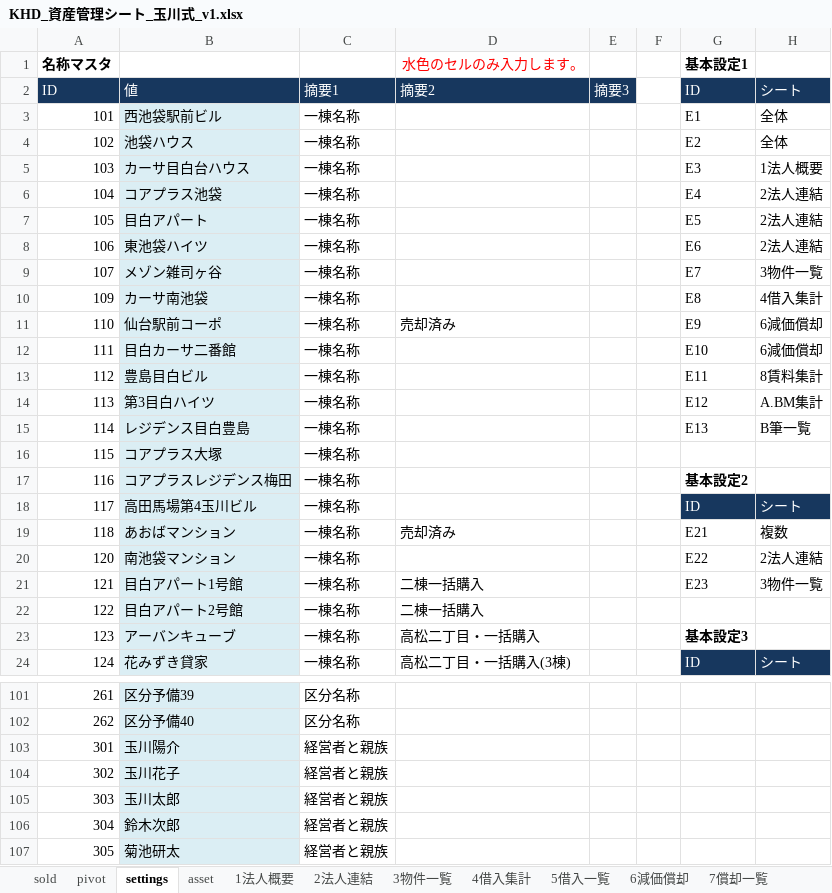
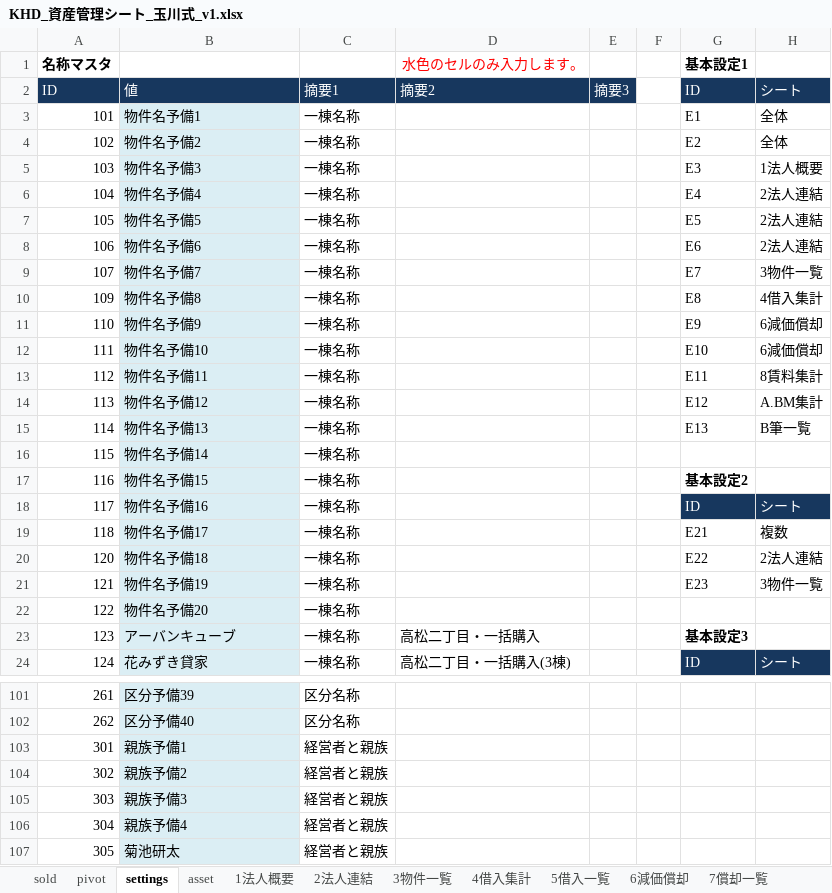
Before and after one commit to ec-seller-oss/khd_workspace, an Excel workbook: KHD_資産管理シート_玉川式_v1.xlsx, sheet settings, drawn as a sheet; only a part is shown, gaps mark what is left out; values as stored, in another font and other column widths than the file's, no borders; the diff covers the shown part only; the diff names each change by its address in the sheet, - before the commit and + after, or states it on an @@ line.

```diff
--- a/KHD_資産管理シート_玉川式_v1.xlsx (sheet settings)
+++ b/KHD_資産管理シート_玉川式_v1.xlsx (sheet settings)
-B3: 西池袋駅前ビル
+B3: 物件名予備1
-B4: 池袋ハウス
+B4: 物件名予備2
-B5: カーサ目白台ハウス
+B5: 物件名予備3
-B6: コアプラス池袋
+B6: 物件名予備4
-B7: 目白アパート
+B7: 物件名予備5
-B8: 東池袋ハイツ
+B8: 物件名予備6
-B9: メゾン雑司ヶ谷
+B9: 物件名予備7
-B10: カーサ南池袋
+B10: 物件名予備8
-B11: 仙台駅前コーポ
+B11: 物件名予備9
-D11: 売却済み
+D11: (empty)
-B12: 目白カーサ二番館
+B12: 物件名予備10
-B13: 豊島目白ビル
+B13: 物件名予備11
-B14: 第3目白ハイツ
+B14: 物件名予備12
-B15: レジデンス目白豊島
+B15: 物件名予備13
-B16: コアプラス大塚
+B16: 物件名予備14
-B17: コアプラスレジデンス梅田
+B17: 物件名予備15
-B18: 高田馬場第4玉川ビル
+B18: 物件名予備16
-B19: あおばマンション
+B19: 物件名予備17
-D19: 売却済み
+D19: (empty)
-B20: 南池袋マンション
+B20: 物件名予備18
-B21: 目白アパート1号館
+B21: 物件名予備19
-D21:D22: 二棟一括購入
+D21:D22: (empty)
-B22: 目白アパート2号館
+B22: 物件名予備20
-B103: 玉川陽介
+B103: 親族予備1
-B104: 玉川花子
+B104: 親族予備2
-B105: 玉川太郎
+B105: 親族予備3
-B106: 鈴木次郎
+B106: 親族予備4
```
Also changed, not shown: 26 edited cells elsewhere in this sheet, sheet 9賃料一覧, sheet 7償却一覧, sheet D直近試算表, sheet C直近決算, sheet B筆一覧, sheet 5借入一覧, 5 more sheets, formulas that keep their value.
